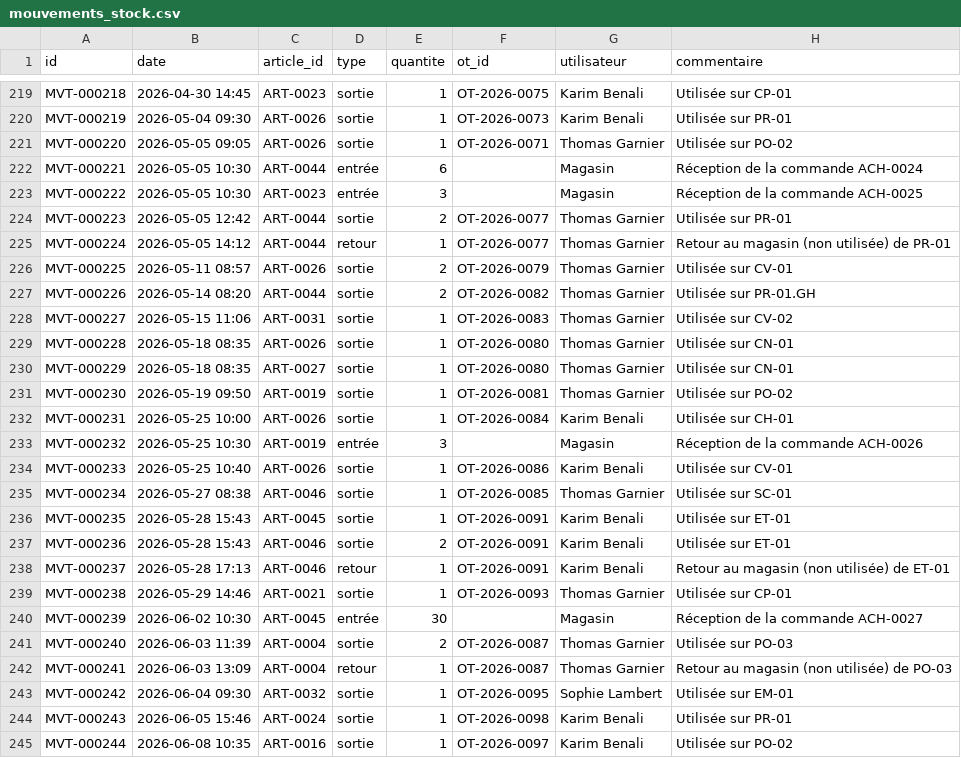
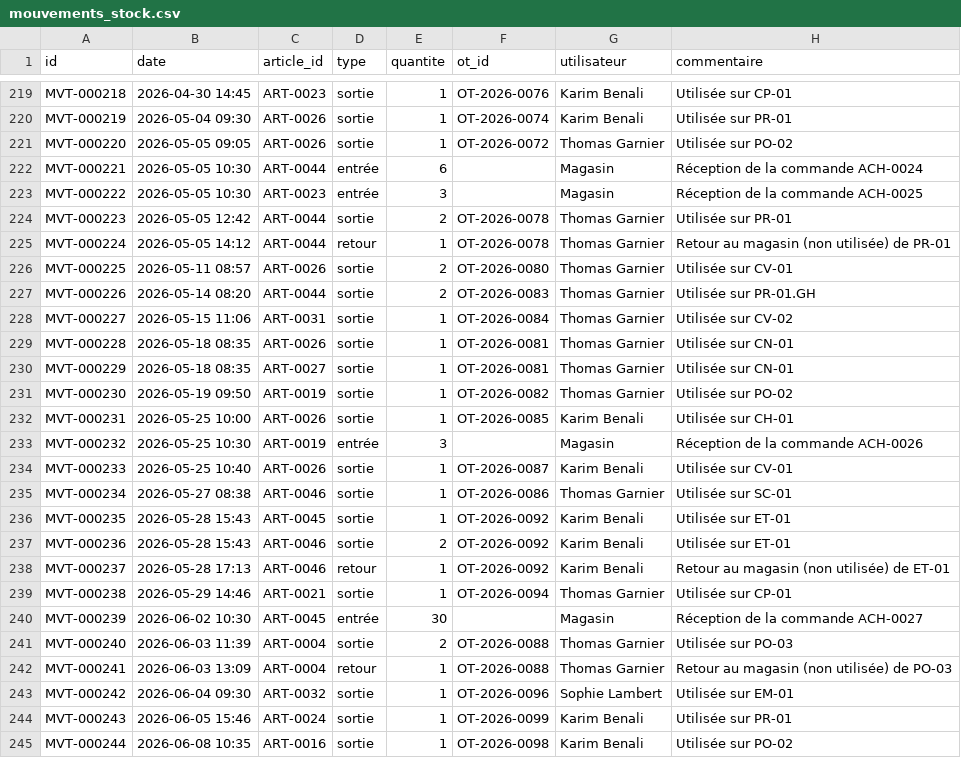
Before and after one commit to nicoboy49/prevo, a CSV file: donnees/demo/mouvements_stock.csv, drawn as a sheet; only a part is shown, gaps mark what is left out; the diff covers the shown part only; the diff names each change by its address in the sheet, - before the commit and + after, or states it on an @@ line.

```diff
--- a/donnees/demo/mouvements_stock.csv
+++ b/donnees/demo/mouvements_stock.csv
-F219 (ot_id): OT-2026-0075
+F219 (ot_id): OT-2026-0076
-F220 (ot_id): OT-2026-0073
+F220 (ot_id): OT-2026-0074
-F221 (ot_id): OT-2026-0071
+F221 (ot_id): OT-2026-0072
-F224:F225 (ot_id): OT-2026-0077
+F224:F225 (ot_id): OT-2026-0078
-F226 (ot_id): OT-2026-0079
+F226 (ot_id): OT-2026-0080
-F227 (ot_id): OT-2026-0082
+F227 (ot_id): OT-2026-0083
-F228 (ot_id): OT-2026-0083
+F228 (ot_id): OT-2026-0084
-F229:F230 (ot_id): OT-2026-0080
+F229:F230 (ot_id): OT-2026-0081
-F231 (ot_id): OT-2026-0081
+F231 (ot_id): OT-2026-0082
-F232 (ot_id): OT-2026-0084
+F232 (ot_id): OT-2026-0085
-F234 (ot_id): OT-2026-0086
+F234 (ot_id): OT-2026-0087
-F235 (ot_id): OT-2026-0085
+F235 (ot_id): OT-2026-0086
-F236:F238 (ot_id): OT-2026-0091
+F236:F238 (ot_id): OT-2026-0092
-F239 (ot_id): OT-2026-0093
+F239 (ot_id): OT-2026-0094
-F241:F242 (ot_id): OT-2026-0087
+F241:F242 (ot_id): OT-2026-0088
-F243 (ot_id): OT-2026-0095
+F243 (ot_id): OT-2026-0096
-F244 (ot_id): OT-2026-0098
+F244 (ot_id): OT-2026-0099
-F245 (ot_id): OT-2026-0097
+F245 (ot_id): OT-2026-0098
```
Also changed, not shown: 73 edited cells elsewhere in this file, donnees/demo/controles_reglementaires.csv, donnees/demo/demandes.csv, 10 other files.
